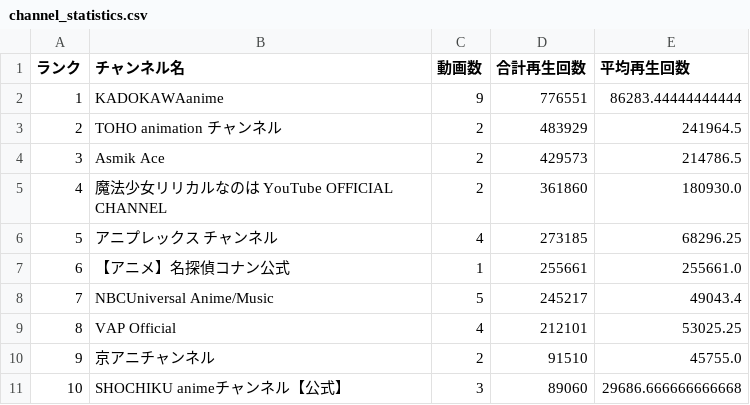
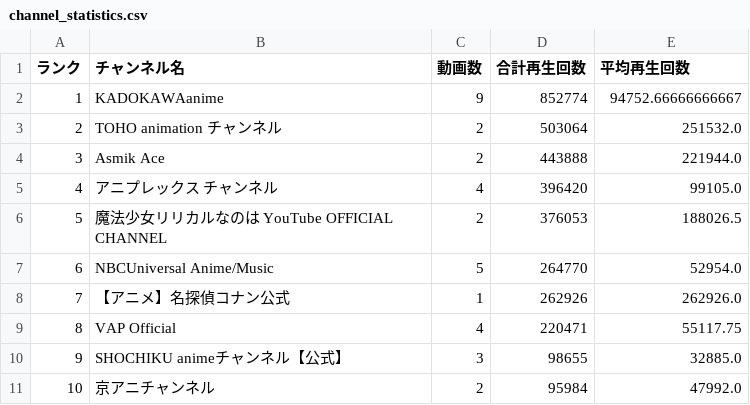
Before and after one commit to SchiAnimeMusic/AnimeInfo, a CSV file: data/channel_statistics.csv, drawn as a sheet; only a part is shown; the diff covers the shown part only.

```diff
--- a/data/channel_statistics.csv
+++ b/data/channel_statistics.csv
@@ -1,11 +1,11 @@
 ランク,チャンネル名,動画数,合計再生回数,平均再生回数
-1,KADOKAWAanime,9,776551,86283.44444444444
-2,TOHO animation チャンネル,2,483929,241964.5
-3,Asmik Ace,2,429573,214786.5
-4,魔法少女リリカルなのは YouTube OFFICIAL CHANNEL,2,361860,180930.0
-5,アニプレックス チャンネル,4,273185,68296.25
-6,【アニメ】名探偵コナン公式,1,255661,255661.0
-7,NBCUniversal Anime/Music,5,245217,49043.4
-8,VAP Official,4,212101,53025.25
-9,京アニチャンネル,2,91510,45755.0
-10,SHOCHIKU animeチャンネル【公式】,3,89060,29686.666666666668
+1,KADOKAWAanime,9,852774,94752.66666666667
+2,TOHO animation チャンネル,2,503064,251532.0
+3,Asmik Ace,2,443888,221944.0
+4,アニプレックス チャンネル,4,396420,99105.0
+5,魔法少女リリカルなのは YouTube OFFICIAL CHANNEL,2,376053,188026.5
+6,NBCUniversal Anime/Music,5,264770,52954.0
+7,【アニメ】名探偵コナン公式,1,262926,262926.0
+8,VAP Official,4,220471,55117.75
+9,SHOCHIKU animeチャンネル【公式】,3,98655,32885.0
+10,京アニチャンネル,2,95984,47992.0
```
Also changed, not shown: 28 edited cells elsewhere in this file, data/anime_op_ed.csv, 3 other files.
